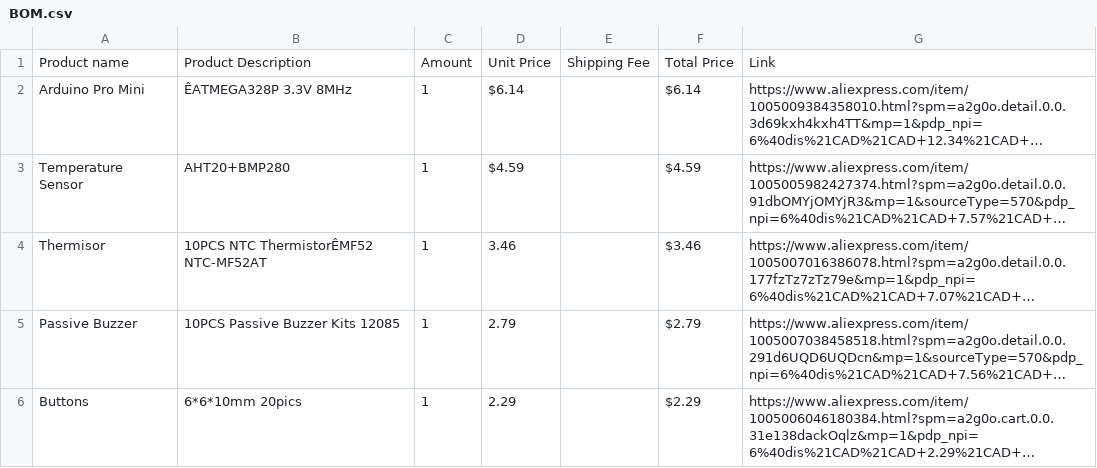
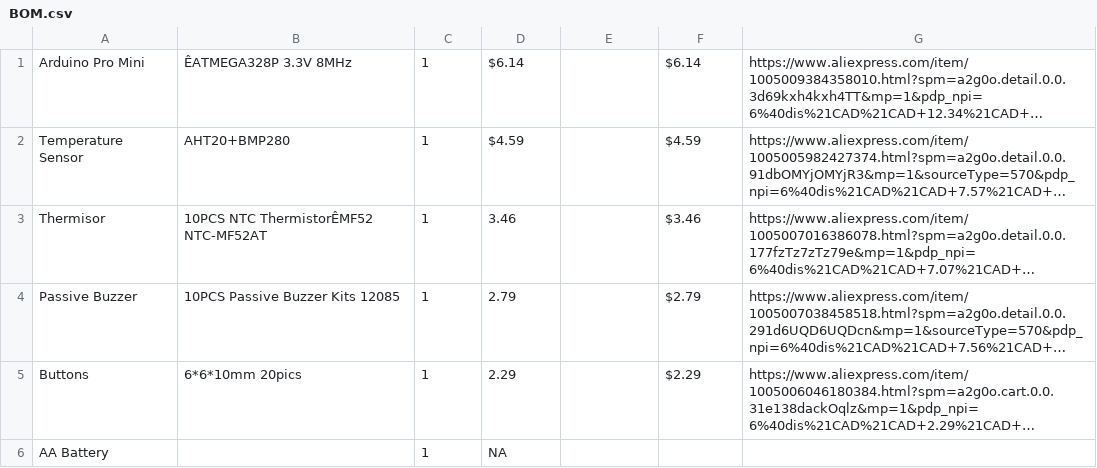
Before and after one commit to AnnieL5/ThermoBuzzer, a CSV file: docs/BOM.csv, drawn as a sheet; only a part is shown; the shorter side is filled out with more unchanged rows; long unchanged cells end in …; the diff names each change by its address in the sheet, - before the commit and + after, or states it on an @@ line.

Commit message:
maybe this?

```diff
--- a/docs/BOM.csv
+++ b/docs/BOM.csv
-row 1: Product name | Product Description | Amount | Unit Price | Shipping Fee | Total Price | Link
```
